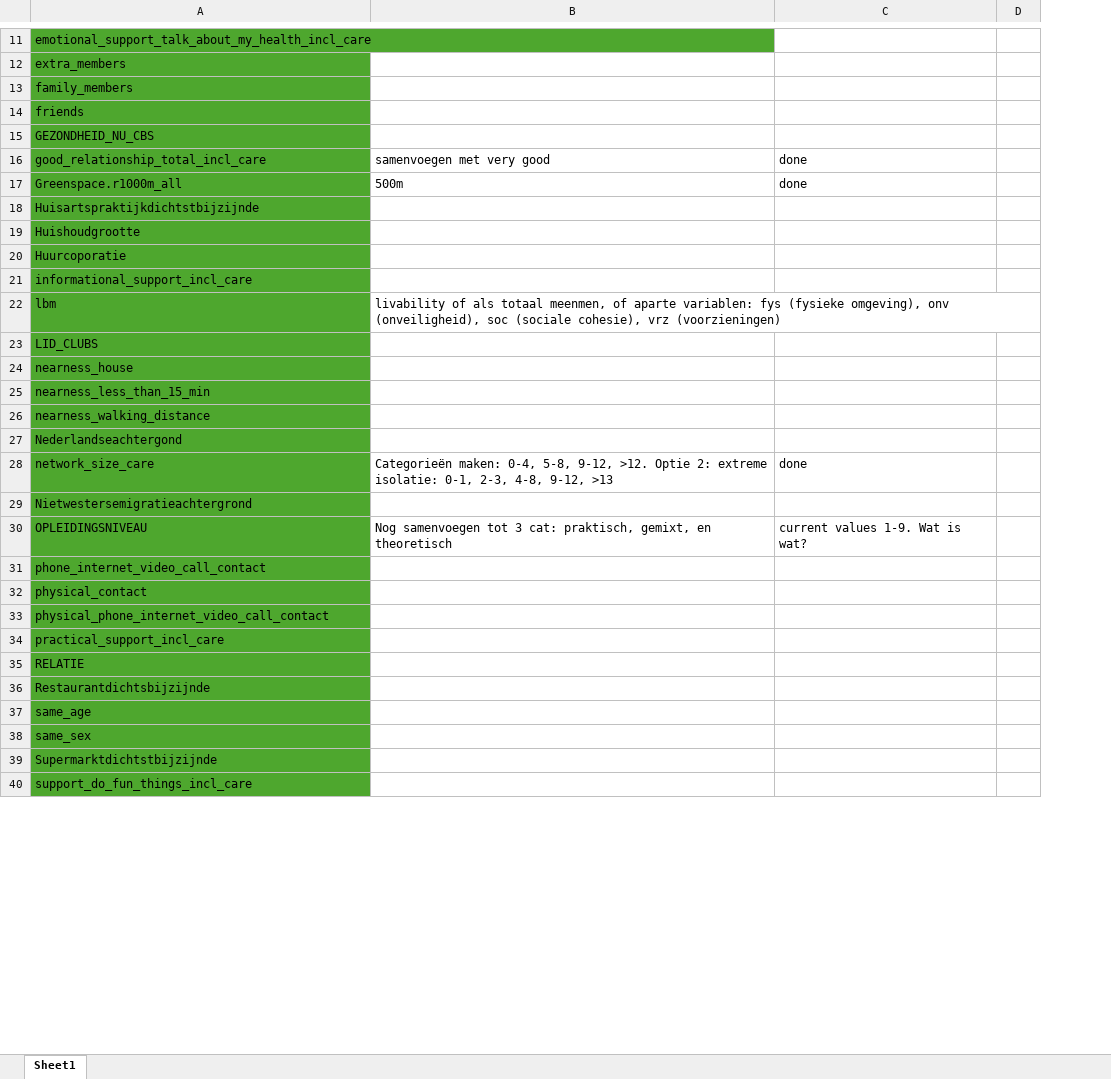
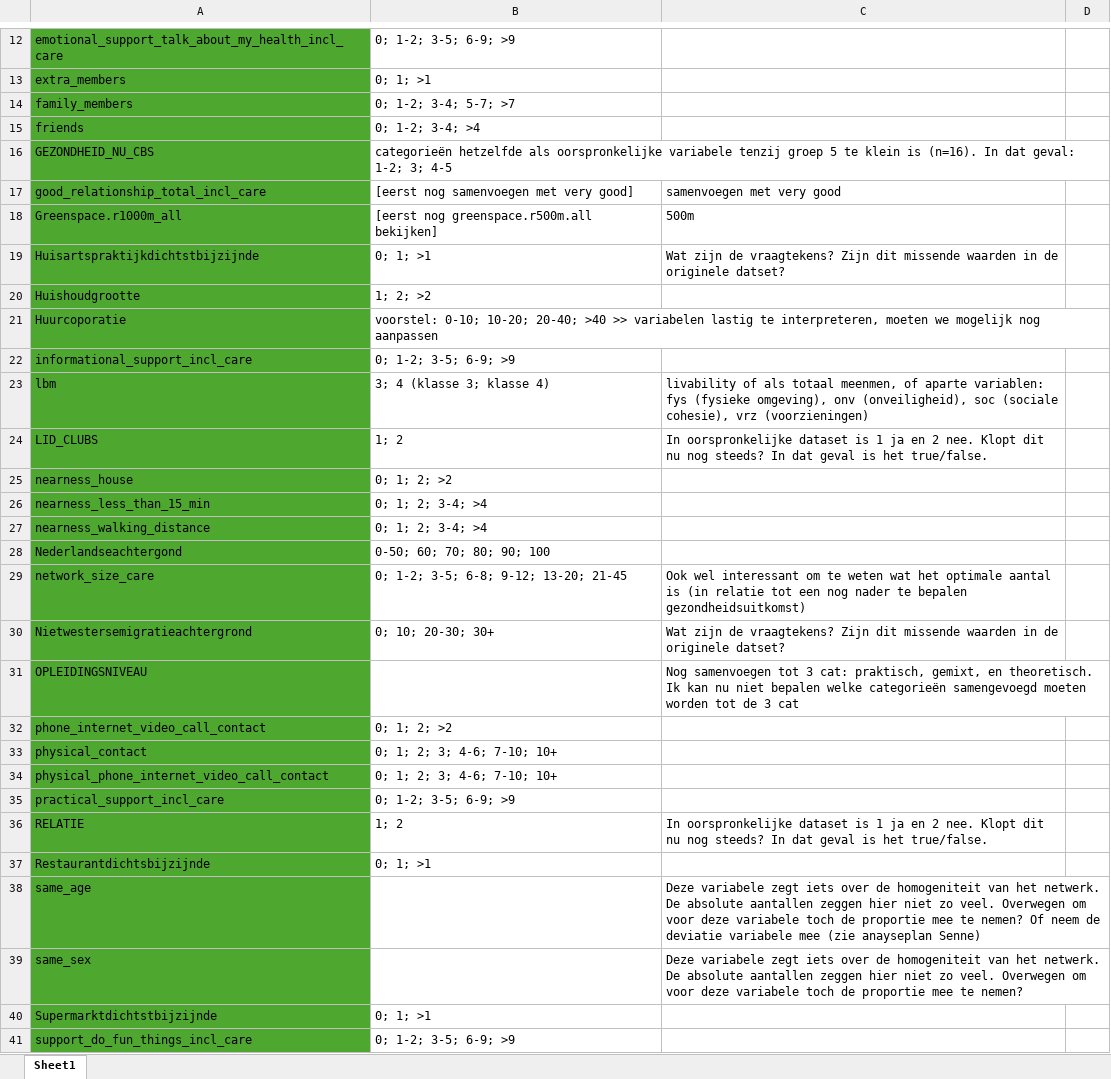
Before and after one commit to CAPHRI/Connection, an Excel workbook: Selectie_variabelen_Florian.xlsx, sheet Sheet1, drawn as a sheet; only a part is shown, gaps mark what is left out; values as stored, in another font and other column widths than the file's, no borders; removed rows and columns are numbered as before the commit, all else as after; the diff covers the shown part only; the diff names each change by its address in the sheet, - before the commit and + after, or states it on an @@ line.

```diff
--- a/Selectie_variabelen_Florian.xlsx (sheet Sheet1)
+++ b/Selectie_variabelen_Florian.xlsx (sheet Sheet1)
+column B, rows 12-41: 0; 1-2; 3-5; 6-9; >9 | 0; 1; >1 | 0; 1-2; 3-4; 5-7; >7 | 0; 1-2; 3-4; >4 | categorieën hetzelfde als oorspronkelijke variabele tenzij groep 5 te klein is (n=16). In dat geval: 1-2; 3; 4-5 | [eerst nog samenvoegen met very good] | [eerst nog greenspace.r500m.all bekijken] | 0; 1; >1 | 1; 2; >2 | voorstel: 0-10; 10-20; 20-40; >40 >> variabelen lastig te interpreteren, moeten we mogelijk nog aanpassen | 0; 1-2; 3-5; 6-9; >9 | 3; 4 (klasse 3; klasse 4) | 1; 2 | 0; 1; 2; >2 | 0; 1; 2; 3-4; >4 | 0; 1; 2; 3-4; >4 | 0-50; 60; 70; 80; 90; 100 | 0; 1-2; 3-5; 6-8; 9-12; 13-20; 21-45 | 0; 10; 20-30; 30+ |  | 0; 1; 2; >2 | 0; 1; 2; 3; 4-6; 7-10; 10+ | 0; 1; 2; 3; 4-6; 7-10; 10+ | 0; 1-2; 3-5; 6-9; >9 | 1; 2 | 0; 1; >1 |  |  | 0; 1; >1 | 0; 1-2; 3-5; 6-9; >9
-column C, rows 16-30: done | done |  |  |  |  |  |  |  |  |  |  | done |  | current values 1-9. Wat is wat?
-C19: (empty)
+C19: Wat zijn de vraagtekens? Zijn dit missende waarden in de originele datset?
-C24: (empty)
+C24: In oorspronkelijke dataset is 1 ja en 2 nee. Klopt dit nu nog steeds? In dat geval is het true/false.
-C29: Categorieën maken: 0-4, 5-8, 9-12, >12. Optie 2: extreme isolatie: 0-1, 2-3, 4-8, 9-12, >13
+C29: Ook wel interessant om te weten wat het optimale aantal is (in relatie tot een nog nader te bepalen gezondheidsuitkomst)
-C30: (empty)
+C30: Wat zijn de vraagtekens? Zijn dit missende waarden in de originele datset?
-C31: …gemixt, en theoretisch
+C31: …gemixt, en theoretisch. Ik kan nu niet bepalen welke categorieën samengevoegd moeten worden tot de 3 cat
-C36: (empty)
+C36: In oorspronkelijke dataset is 1 ja en 2 nee. Klopt dit nu nog steeds? In dat geval is het true/false.
-C38: (empty)
+C38: Deze variabele zegt iets over de homogeniteit van het netwerk. De absolute aantallen zeggen hier niet zo veel. Overwegen om voor deze variabele toch de proportie mee te nemen? Of neem de deviatie variabele mee (zie anayseplan Senne)
-C39: (empty)
+C39: Deze variabele zegt iets over de homogeniteit van het netwerk. De absolute aantallen zeggen hier niet zo veel. Overwegen om voor deze variabele toch de proportie mee te nemen?
```
Also changed, not shown: 1 added row, 4 edited cells and cell formats elsewhere in this sheet, 9 other files.
